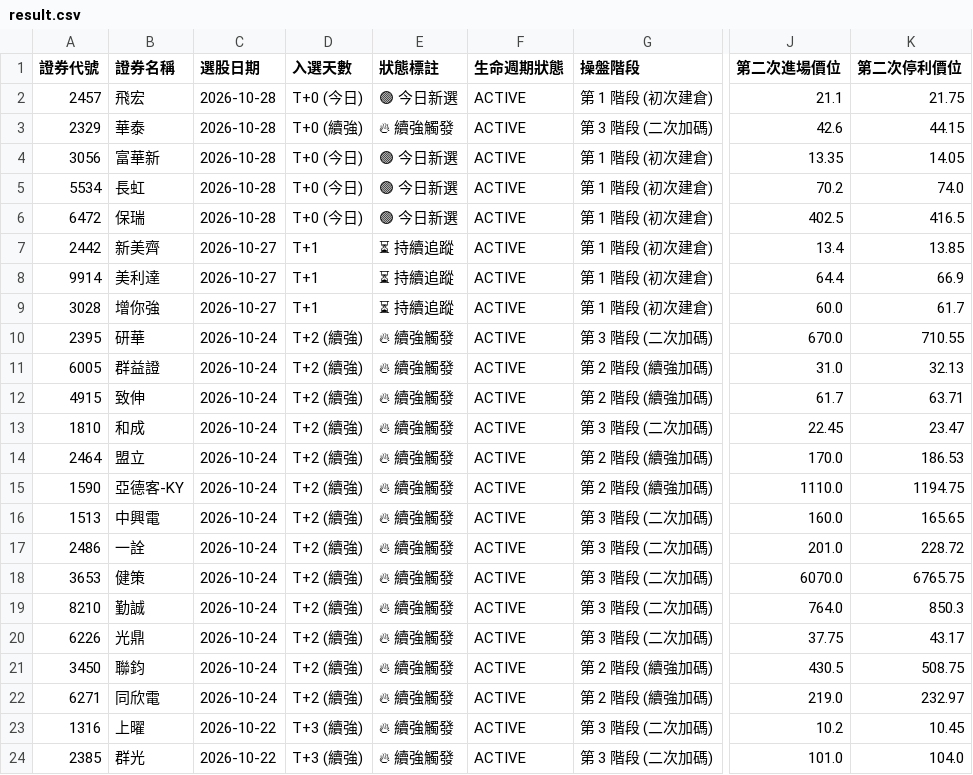
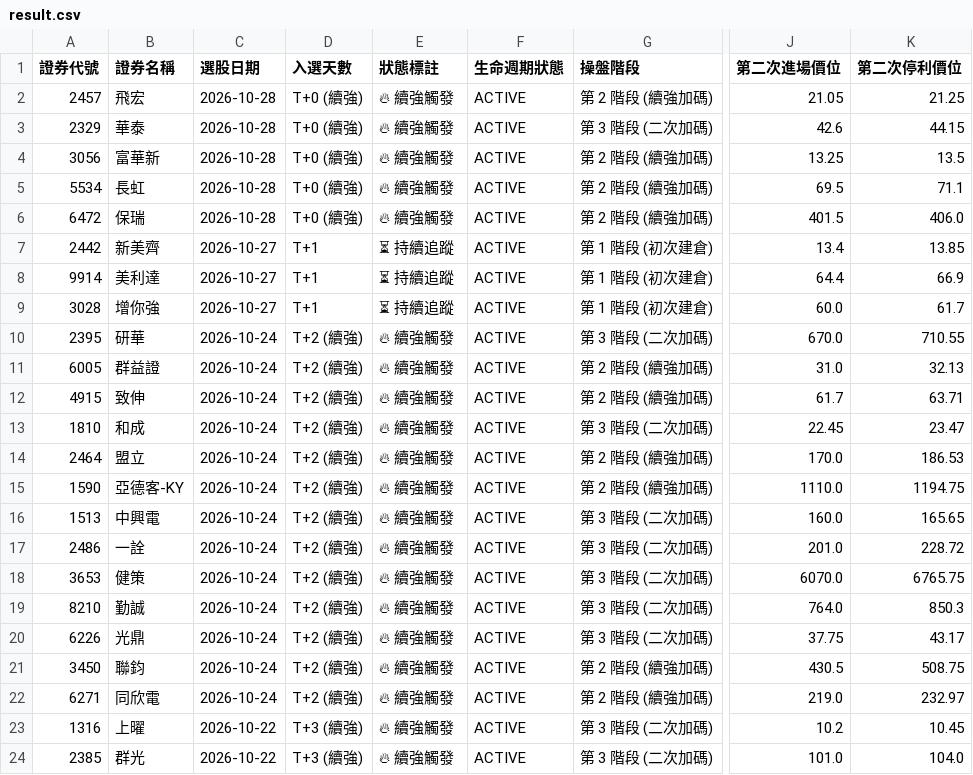
Before and after one commit to chihyuan913-glitch/tw-stock-strategy, a CSV file: strategies/01_bollinger_reversal/result.csv, drawn as a sheet; only a part is shown, gaps mark what is left out; the diff names each change by its address in the sheet, - before the commit and + after, or states it on an @@ line.

```diff
--- a/strategies/01_bollinger_reversal/result.csv
+++ b/strategies/01_bollinger_reversal/result.csv
-D2 (入選天數): T+0 (今日)
+D2 (入選天數): T+0 (續強)
-E2 (狀態標註): 🟢 今日新選
+E2 (狀態標註): 🔥 續強觸發
-G2 (操盤階段): 第 1 階段 (初次建倉)
+G2 (操盤階段): 第 2 階段 (續強加碼)
-J2 (第二次進場價位): 21.1
+J2 (第二次進場價位): 21.05
-K2 (第二次停利價位): 21.75
+K2 (第二次停利價位): 21.25
-D4:D6 (入選天數): T+0 (今日)
+D4:D6 (入選天數): T+0 (續強)
-E4:E6 (狀態標註): 🟢 今日新選
+E4:E6 (狀態標註): 🔥 續強觸發
-G4:G6 (操盤階段): 第 1 階段 (初次建倉)
+G4:G6 (操盤階段): 第 2 階段 (續強加碼)
-J4 (第二次進場價位): 13.35
+J4 (第二次進場價位): 13.25
-K4 (第二次停利價位): 14.05
+K4 (第二次停利價位): 13.5
-J5 (第二次進場價位): 70.2
+J5 (第二次進場價位): 69.5
-K5 (第二次停利價位): 74.0
+K5 (第二次停利價位): 71.1
-J6 (第二次進場價位): 402.5
+J6 (第二次進場價位): 401.5
-K6 (第二次停利價位): 416.5
+K6 (第二次停利價位): 406.0
```
Also changed, not shown: lab/data/tomorrow_trading_advisor.csv, strategies/02_institutional_momentum/result.csv, 8 other files.
